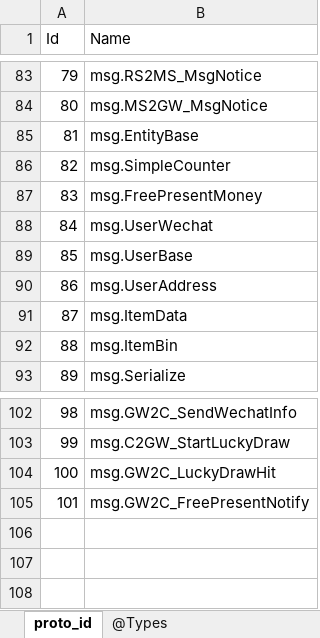
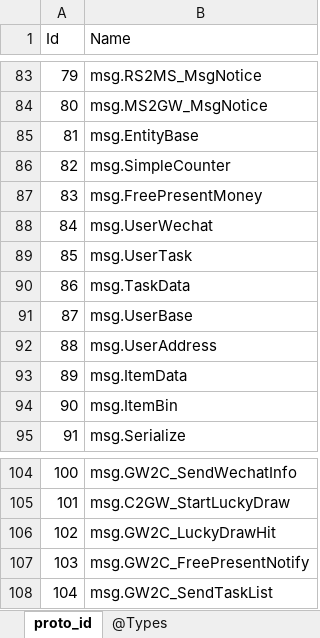
Before and after one commit to gaozhengshuang/turngame, an Excel workbook: docs/excel/proto_index.xlsx, sheet proto_id, drawn as a sheet; only a part is shown, gaps mark what is left out; values as stored, in another font and other column widths than the file's, no borders; addresses are those after the commit; the diff names each change by its address in the sheet, - before the commit and + after, or states it on an @@ line.

```diff
--- a/docs/excel/proto_index.xlsx (sheet proto_id)
+++ b/docs/excel/proto_index.xlsx (sheet proto_id)
+row 89: 85 | msg.UserTask
+row 90: 86 | msg.TaskData
@@ column A (Id) renumbered between rows 91 and 107 @@
+row 108: 104 | msg.GW2C_SendTaskList
```
Also changed, not shown: 8 other files.
